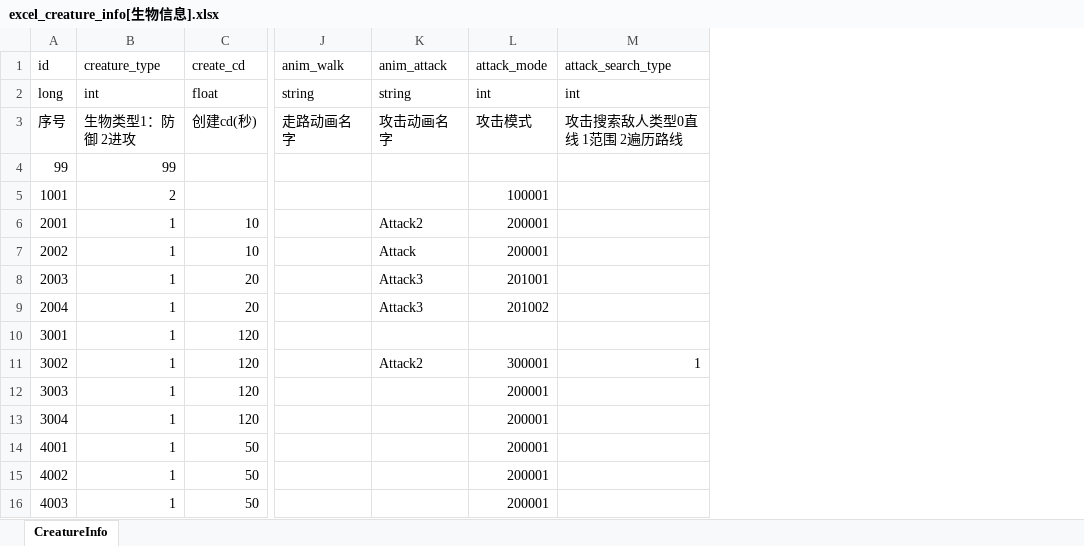
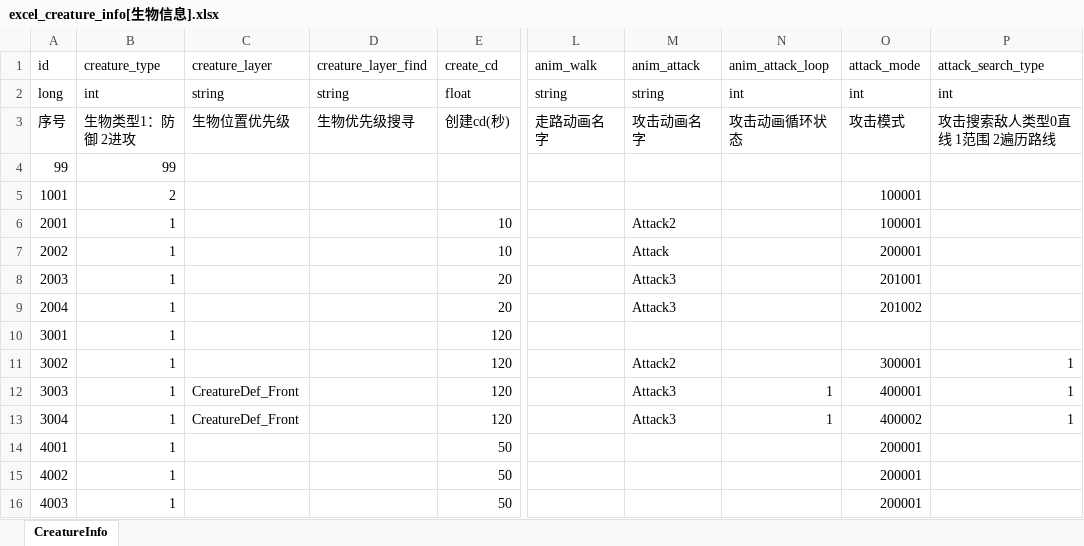
Before and after one commit to wobushiren79/DemonLordRoguelike, an Excel workbook: Demon Lord Roguelike/Assets/Data/Excel/excel_creature_info[生物信息].xlsx, sheet CreatureInfo, drawn as a sheet; only a part is shown, gaps mark what is left out; values as stored, in another font and other column widths than the file's, no borders; addresses are those after the commit; the diff names each change by its address in the sheet, - before the commit and + after, or states it on an @@ line.

```diff
--- a/Demon Lord Roguelike/Assets/Data/Excel/excel_creature_info[生物信息].xlsx (sheet CreatureInfo)
+++ b/Demon Lord Roguelike/Assets/Data/Excel/excel_creature_info[生物信息].xlsx (sheet CreatureInfo)
+column C (creature_layer), rows 2-13: string | 生物位置优先级 |  |  |  |  |  |  |  |  | CreatureDef_Front | CreatureDef_Front
+column D (creature_layer_find), rows 2-3: string | 生物优先级搜寻
+column N (anim_attack_loop), rows 2-13: int | 攻击动画循环状态 |  |  |  |  |  |  |  |  | 1 | 1
-O6 (attack_mode): 200001
+O6 (attack_mode): 100001
-M12:M13 (anim_attack): (empty)
+M12:M13 (anim_attack): Attack3
-O12 (attack_mode): 200001
+O12 (attack_mode): 400001
-P12:P13 (attack_search_type): (empty)
+P12:P13 (attack_search_type): 1
-O13 (attack_mode): 200001
+O13 (attack_mode): 400002
```
Also changed, not shown: Demon Lord Roguelike/Assets/Data/Excel/excel_attackmode_info[攻击方式].xlsx, Demon Lord Roguelike/Assets/Data/Excel/excel_fight_buff_info[战斗buff信息].xlsx, 27 other files.
